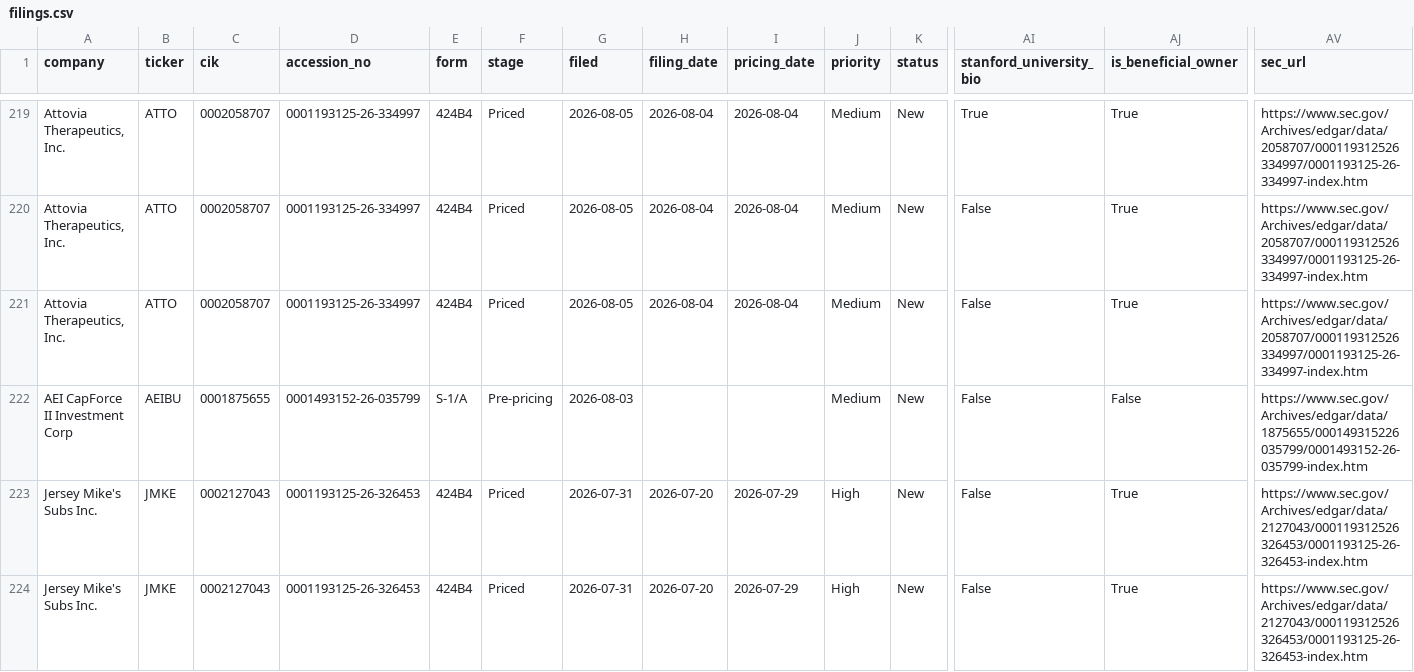
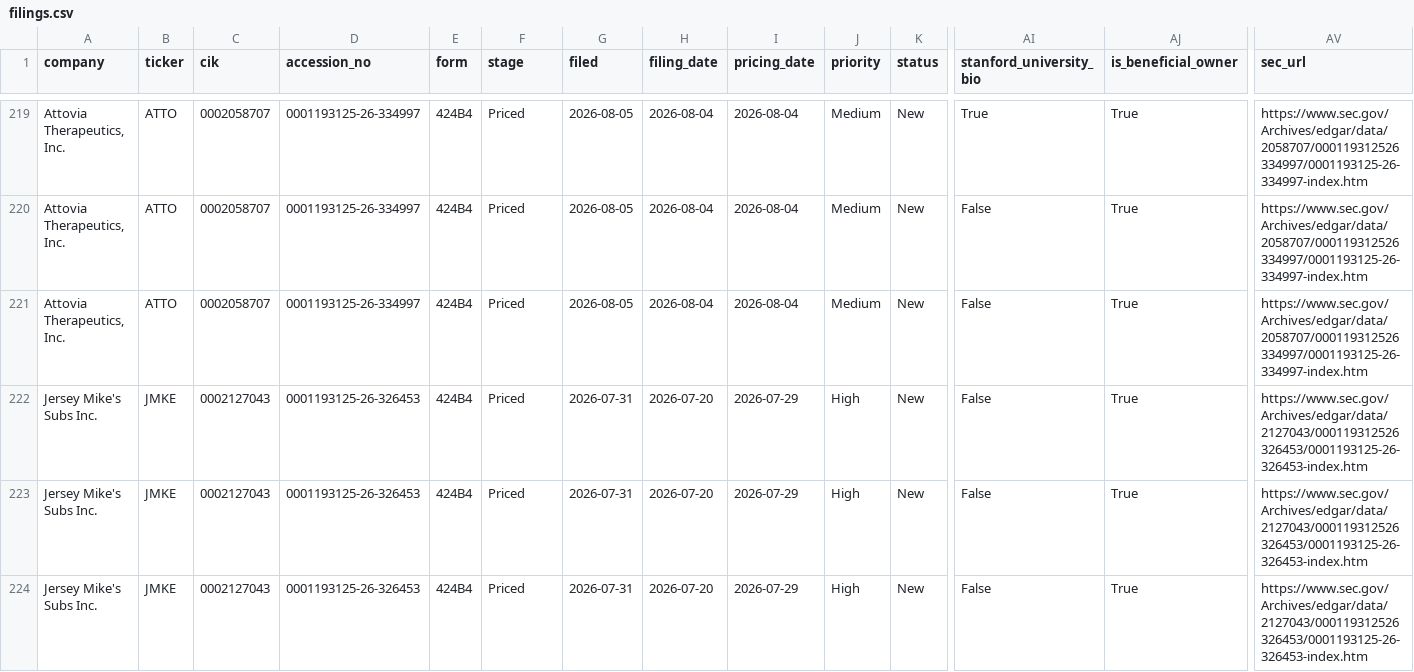
Before and after one commit to dailyblip/IPO-Tracking, a CSV file: docs/data/filings.csv, drawn as a sheet; only a part is shown, gaps mark what is left out; the shorter side is filled out with more unchanged rows; rows hold the shown columns only; the diff names each change by its address in the sheet, - before the commit and + after, or states it on an @@ line.

```diff
--- a/docs/data/filings.csv
+++ b/docs/data/filings.csv
-row 222: AEI CapForce II Investment Corp | AEIBU | 0001875655 | 0001493152-26-035799 | S-1/A | Pre-pricing | 2026-08-03 |  |  | Medium | New | False | False | https://www.sec.gov/Archives/edgar/data/1875655/000149315226035799/0001493152-26-035799-index.htm
```
Also changed, not shown: 1 other file.
